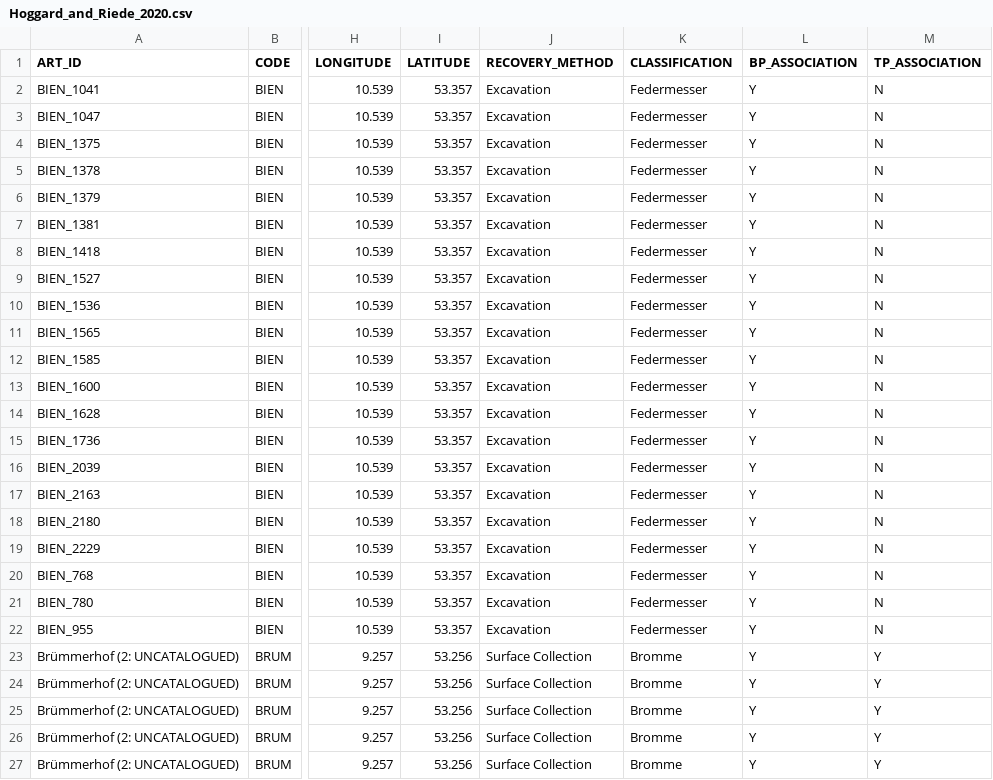
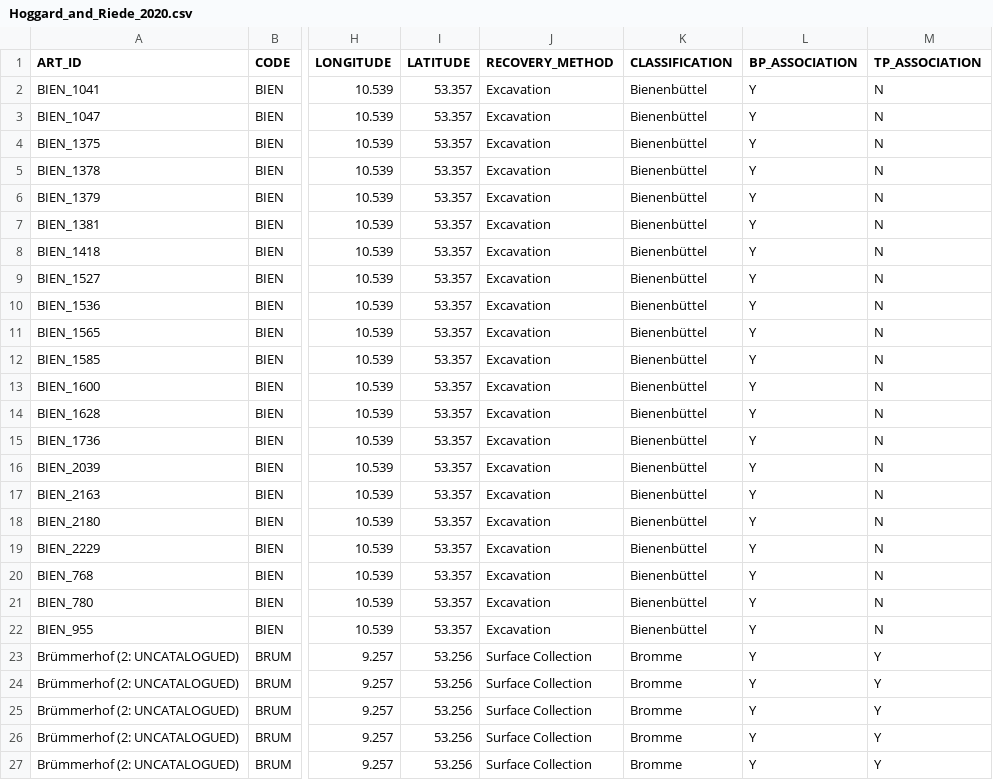
Before and after one commit to felixriede/-tech-data, a CSV file: Hoggard_and_Riede_2020.csv, drawn as a sheet; only a part is shown, gaps mark what is left out; the diff covers the shown part only; the diff names each change by its address in the sheet, - before the commit and + after, or states it on an @@ line.

```diff
--- a/Hoggard_and_Riede_2020.csv
+++ b/Hoggard_and_Riede_2020.csv
-K2:K22 (CLASSIFICATION): Federmesser
+K2:K22 (CLASSIFICATION): Bienenbüttel
```
Also changed, not shown: 67 edited cells elsewhere in this file, 1 other file.
